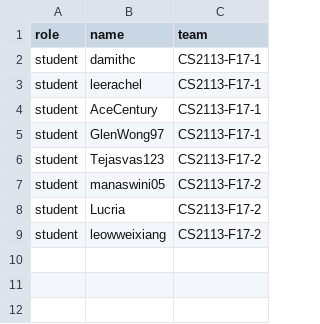
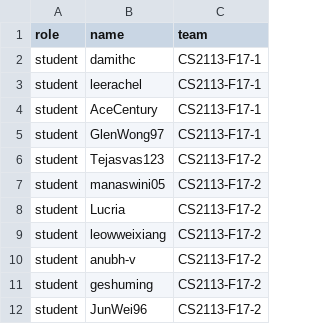
Before and after one commit to CATcher-testbed/apple-run, a CSV file: data.csv, drawn as a sheet; the diff names each change by its address in the sheet, - before the commit and + after, or states it on an @@ line.

Commit message:
add catcher team

```diff
--- a/data.csv
+++ b/data.csv
+row 10: student | anubh-v | CS2113-F17-2
+row 11: student | geshuming | CS2113-F17-2
+row 12: student | JunWei96 | CS2113-F17-2
```
